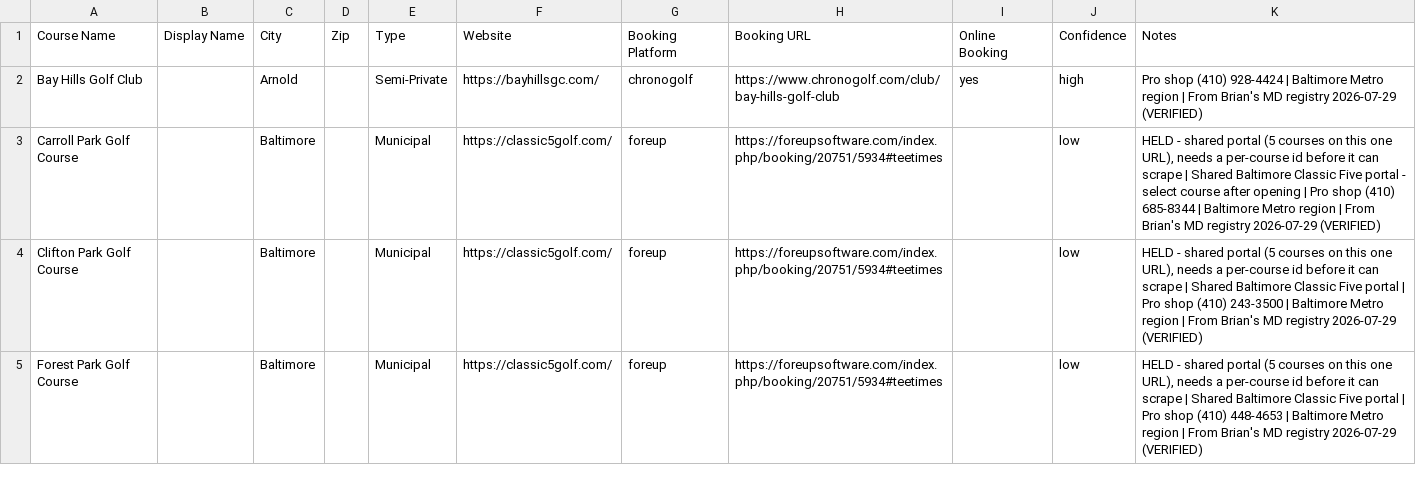
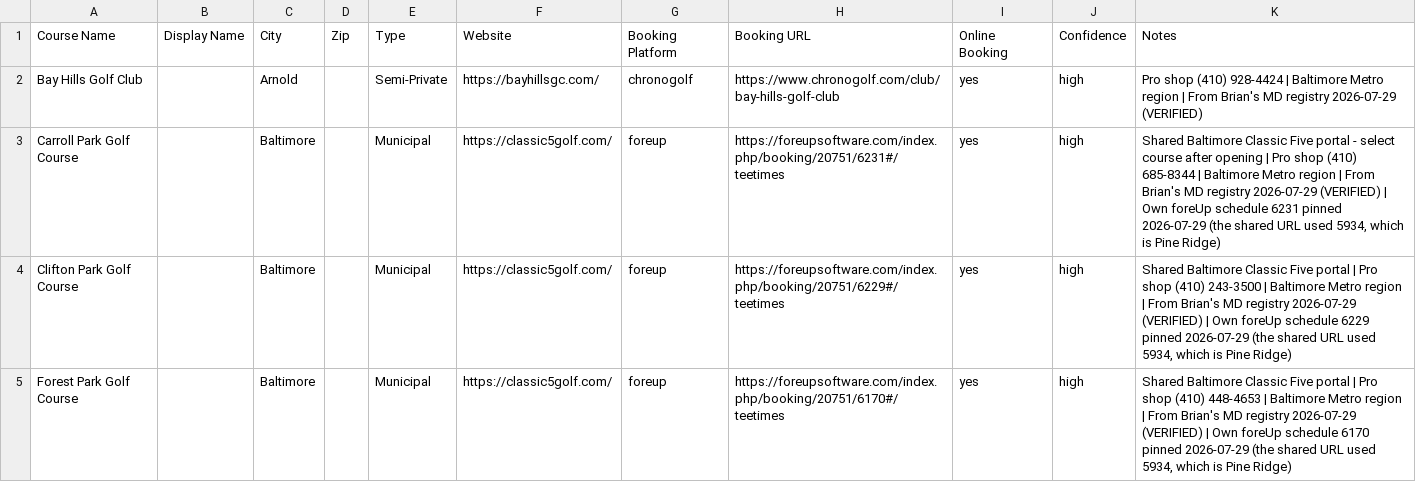
Before and after one commit to OneTeeApp/onetee-scraper, a CSV file: maryland_golf_courses_booking.csv, drawn as a sheet; only a part is shown; the diff covers the shown part only.

Commit message:
MD: release 18 of the 27 held courses with per-course ids
Montgomery County (11) and Turf Valley (2) now pin a chronogolf course_id each; the Baltimore Classic Five (5) each get their OWN foreUp schedule in the booking URL.

The Classic Five case is worth recording: the shared URL's schedule 5934 is Pine Ridge, so had these shipped unpinned, Carroll Park, Clifton Park, Forest Park and Mount Pleasant would every one of them have published Pine Ridge's tee sheet under their own name. Read off the portal's own Facility dropdown: Carroll Park 6231, Clifton Park 6229, Forest Park 6170, Mount Pleasant 5956, Pine Ridge 5934.

Nine stay held, now with the ids I could read so the next pass is short rather than a fresh investigation:
- Baltimore County (5): course ids are 20279/22300 Rocky Point, 20278/22301 Fox Hollow, 22302 Greystone. The blocker is that 20277 is a SINGLE foreUp course called "Diamond Ridge & The Woodlands" covering two of our venues, so whether those two can be separated at all is an open question - not something to guess at.
- Prince George's (2): Paint Branch already pins ?course=18697, so the fix is that facilityId per course.
- Ocean City (2): needs CPS course_ids plus the website_id every clubprophet row needs.

Maryland goes 40 to 59 venues scraping. Verified no two MD venues share an identical scrape target.

```diff
--- a/maryland_golf_courses_booking.csv
+++ b/maryland_golf_courses_booking.csv
@@ -2,4 +2,4 @@ Course Name,Display Name,City,Zip,Type,Website,Booking Platform,Booking URL,Onli
 Bay Hills Golf Club,,Arnold,,Semi-Private,https://bayhillsgc.com/,chronogolf,https://www.chronogolf.com/club/bay-hills-golf-club,yes,high,Pro shop (410) 928-4424 | Baltimore Metro region | From Brian's MD registry 2026-07-29 (VERIFIED)
-Carroll Park Golf Course,,Baltimore,,Municipal,https://classic5golf.com/,foreup,https://foreupsoftware.com/index.php/booking/20751/5934#teetimes,,low,"HELD - shared portal (5 courses on this one URL), needs a per-course id before it can scrape | Shared Baltimore Classic Five portal - select course after opening | Pro shop (410) 685-8344 | Baltimore Metro region | From Brian's MD registry 2026-07-29 (VERIFIED)"
-Clifton Park Golf Course,,Baltimore,,Municipal,https://classic5golf.com/,foreup,https://foreupsoftware.com/index.php/booking/20751/5934#teetimes,,low,"HELD - shared portal (5 courses on this one URL), needs a per-course id before it can scrape | Shared Baltimore Classic Five portal | Pro shop (410) 243-3500 | Baltimore Metro region | From Brian's MD registry 2026-07-29 (VERIFIED)"
-Forest Park Golf Course,,Baltimore,,Municipal,https://classic5golf.com/,foreup,https://foreupsoftware.com/index.php/booking/20751/5934#teetimes,,low,"HELD - shared portal (5 courses on this one URL), needs a per-course id before it can scrape | Shared Baltimore Classic Five portal | Pro shop (410) 448-4653 | Baltimore Metro region | From Brian's MD registry 2026-07-29 (VERIFIED)"
+Carroll Park Golf Course,,Baltimore,,Municipal,https://classic5golf.com/,foreup,https://foreupsoftware.com/index.php/booking/20751/6231#/teetimes,yes,high,"Shared Baltimore Classic Five portal - select course after opening | Pro shop (410) 685-8344 | Baltimore Metro region | From Brian's MD registry 2026-07-29 (VERIFIED) | Own foreUp schedule 6231 pinned 2026-07-29 (the shared URL used 5934, which is Pine Ridge)"
+Clifton Park Golf Course,,Baltimore,,Municipal,https://classic5golf.com/,foreup,https://foreupsoftware.com/index.php/booking/20751/6229#/teetimes,yes,high,"Shared Baltimore Classic Five portal | Pro shop (410) 243-3500 | Baltimore Metro region | From Brian's MD registry 2026-07-29 (VERIFIED) | Own foreUp schedule 6229 pinned 2026-07-29 (the shared URL used 5934, which is Pine Ridge)"
+Forest Park Golf Course,,Baltimore,,Municipal,https://classic5golf.com/,foreup,https://foreupsoftware.com/index.php/booking/20751/6170#/teetimes,yes,high,"Shared Baltimore Classic Five portal | Pro shop (410) 448-4653 | Baltimore Metro region | From Brian's MD registry 2026-07-29 (VERIFIED) | Own foreUp schedule 6170 pinned 2026-07-29 (the shared URL used 5934, which is Pine Ridge)"
```
Also changed, not shown: 56 edited cells elsewhere in this file.
